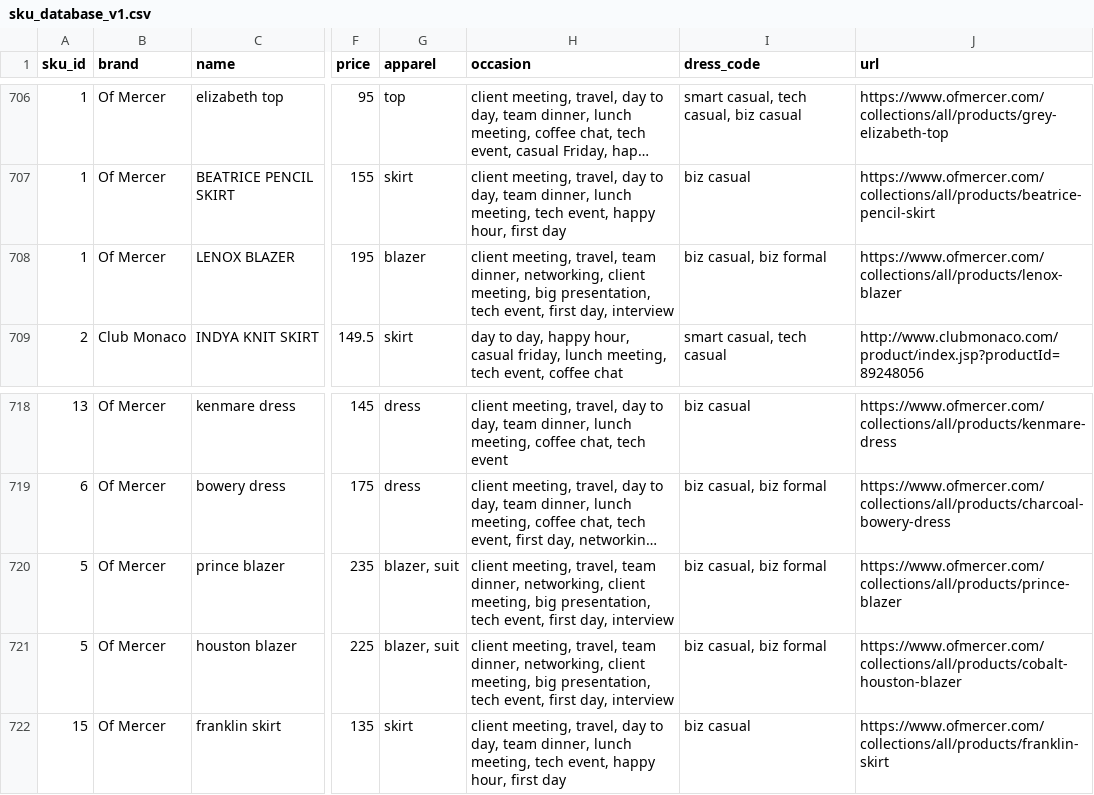
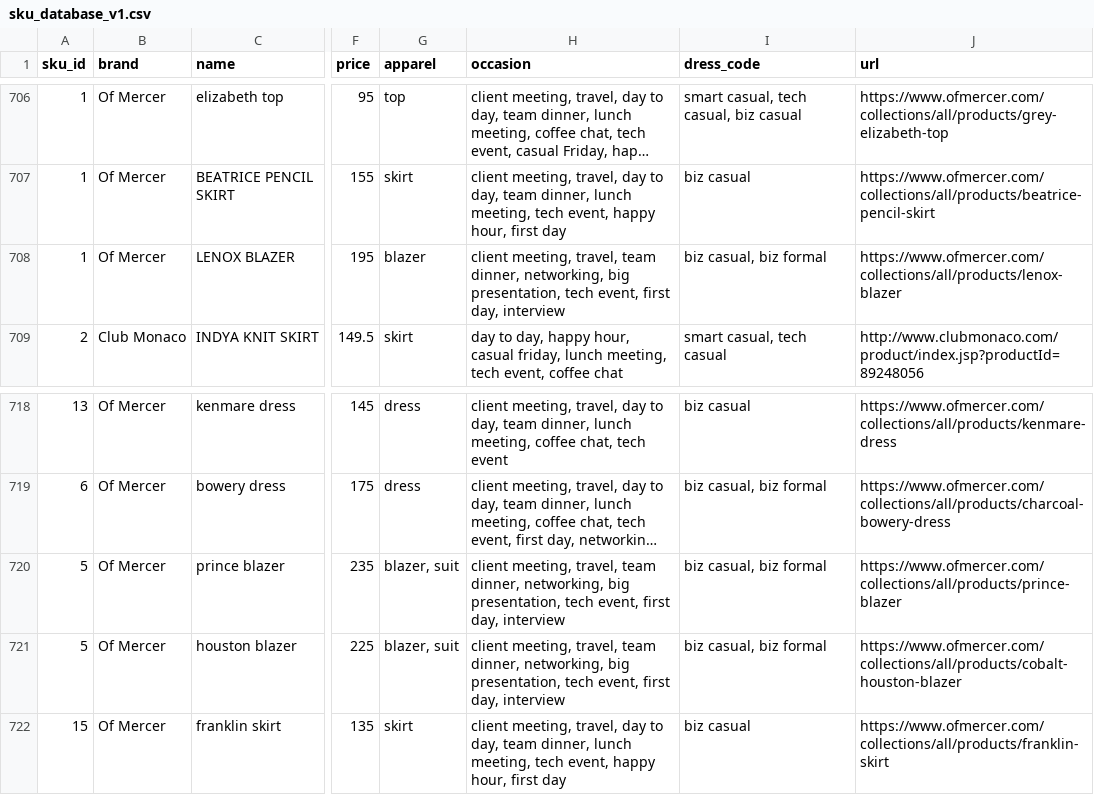
Before and after one commit to cqw1/Eight2Five, a CSV file: sku_database_v1.csv, drawn as a sheet; only a part is shown, gaps mark what is left out; long unchanged cells end in …; the diff names each change by its address in the sheet, - before the commit and + after, or states it on an @@ line.

Commit message:
fixing error'
sl
end

```diff
--- a/sku_database_v1.csv
+++ b/sku_database_v1.csv
-H708 (occasion): …dinner, networking, client meeting, big presentation,…
+H708 (occasion): …dinner, networking, big presentation,…
-H720:H721 (occasion): …dinner, networking, client meeting, big presentation,…
+H720:H721 (occasion): …dinner, networking, big presentation,…
```
